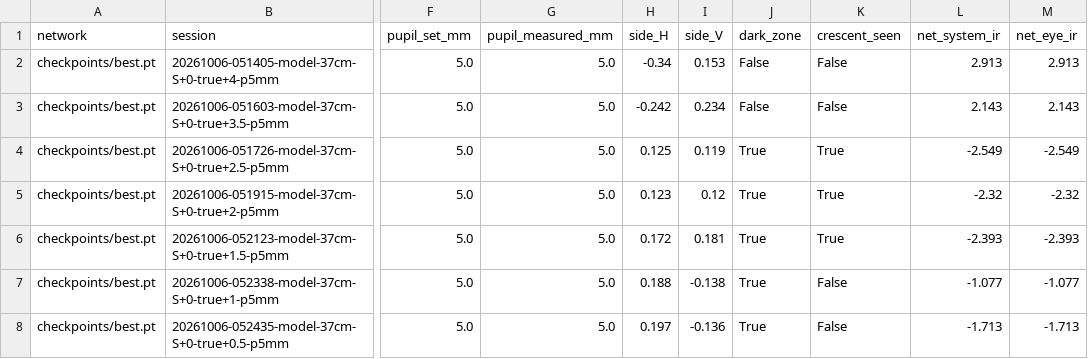
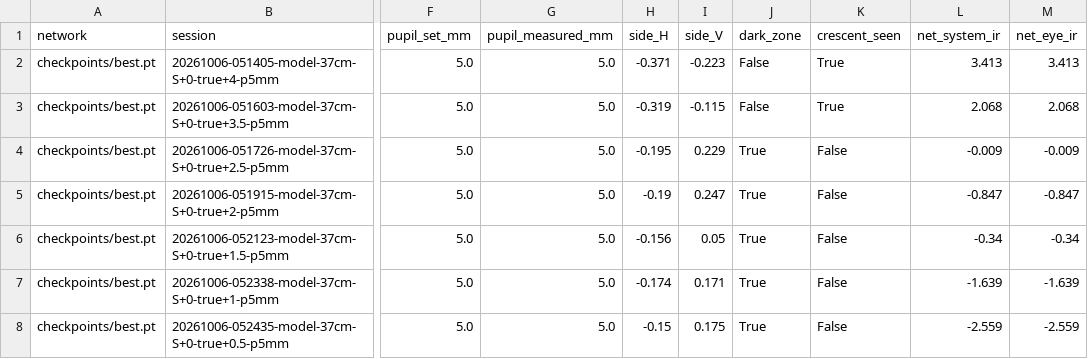
Before and after one commit to MierLi6566716/eyesim, a CSV file: model_eye/results/D1_37cm_nolens_5mm/results.csv, drawn as a sheet; only a part is shown, gaps mark what is left out; the diff covers the shown part only; the diff names each change by its address in the sheet, - before the commit and + after, or states it on an @@ line.

```diff
--- a/model_eye/results/D1_37cm_nolens_5mm/results.csv
+++ b/model_eye/results/D1_37cm_nolens_5mm/results.csv
-H2 (side_H): -0.34
+H2 (side_H): -0.371
-I2 (side_V): 0.153
+I2 (side_V): -0.223
-K2:K3 (crescent_seen): False
+K2:K3 (crescent_seen): True
-L2 (net_system_ir): 2.913
+L2 (net_system_ir): 3.413
-M2 (net_eye_ir): 2.913
+M2 (net_eye_ir): 3.413
-H3 (side_H): -0.242
+H3 (side_H): -0.319
-I3 (side_V): 0.234
+I3 (side_V): -0.115
-L3 (net_system_ir): 2.143
+L3 (net_system_ir): 2.068
-M3 (net_eye_ir): 2.143
+M3 (net_eye_ir): 2.068
-H4 (side_H): 0.125
+H4 (side_H): -0.195
-I4 (side_V): 0.119
+I4 (side_V): 0.229
-K4:K6 (crescent_seen): True
+K4:K6 (crescent_seen): False
-L4 (net_system_ir): -2.549
+L4 (net_system_ir): -0.009
-M4 (net_eye_ir): -2.549
+M4 (net_eye_ir): -0.009
-H5 (side_H): 0.123
+H5 (side_H): -0.19
-I5 (side_V): 0.12
+I5 (side_V): 0.247
-L5 (net_system_ir): -2.32
+L5 (net_system_ir): -0.847
-M5 (net_eye_ir): -2.32
+M5 (net_eye_ir): -0.847
-H6 (side_H): 0.172
+H6 (side_H): -0.156
-I6 (side_V): 0.181
+I6 (side_V): 0.05
-L6 (net_system_ir): -2.393
+L6 (net_system_ir): -0.34
-M6 (net_eye_ir): -2.393
+M6 (net_eye_ir): -0.34
-H7 (side_H): 0.188
+H7 (side_H): -0.174
-I7 (side_V): -0.138
+I7 (side_V): 0.171
-L7 (net_system_ir): -1.077
+L7 (net_system_ir): -1.639
-M7 (net_eye_ir): -1.077
+M7 (net_eye_ir): -1.639
-H8 (side_H): 0.197
+H8 (side_H): -0.15
-I8 (side_V): -0.136
+I8 (side_V): 0.175
-L8 (net_system_ir): -1.713
+L8 (net_system_ir): -2.559
-M8 (net_eye_ir): -1.713
+M8 (net_eye_ir): -2.559
```
Also changed, not shown: 133 edited cells elsewhere in this file, model_eye/results/C_37cm_nolens_7mm/results.csv, model_eye/results/D2_37cm_plus5_5mm/results.csv, 40 other files.
